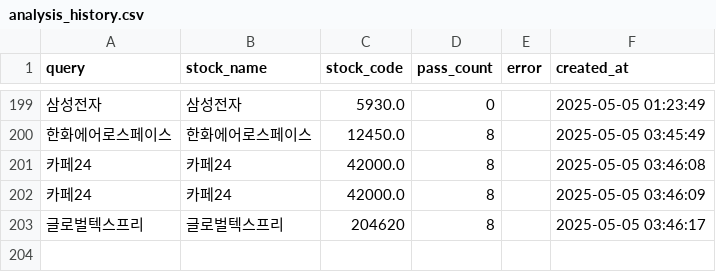
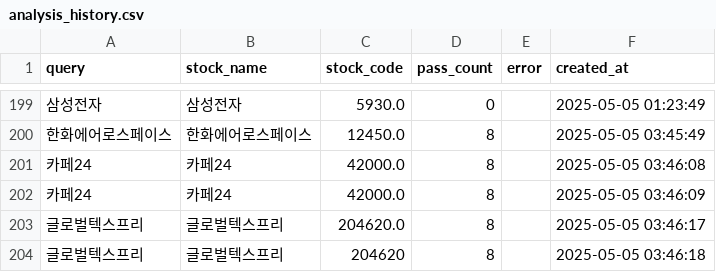
Before and after one commit to MinHoBinE/minhobin, a CSV file: data/analysis_history.csv, drawn as a sheet; only a part is shown, gaps mark what is left out; addresses are those after the commit; the diff names each change by its address in the sheet, - before the commit and + after, or states it on an @@ line.

Commit message:
Add analysis history: 글로벌텍스프리

```diff
--- a/data/analysis_history.csv
+++ b/data/analysis_history.csv
+row 203: 글로벌텍스프리 | 글로벌텍스프리 | 204620.0 | 8 |  | 2025-05-05 03:46:17
-F204 (created_at): 2025-05-05 03:46:17
+F204 (created_at): 2025-05-05 03:46:18
```
